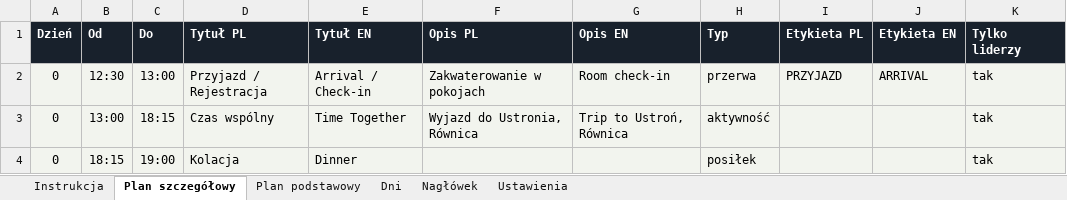
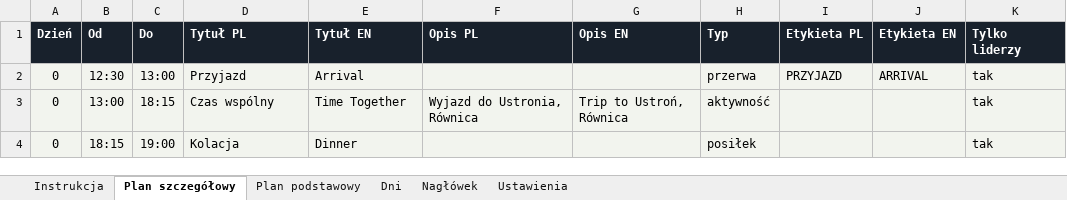
Before and after one commit to matbar87/forge, an Excel workbook: plan/plan-wydarzenia.xlsx, sheet Plan szczegółowy, drawn as a sheet; only a part is shown; values as stored, in another font and other column widths than the file's, no borders; the diff names each change by its address in the sheet, - before the commit and + after, or states it on an @@ line.

```diff
--- a/plan/plan-wydarzenia.xlsx (sheet Plan szczegółowy)
+++ b/plan/plan-wydarzenia.xlsx (sheet Plan szczegółowy)
-D2 (Tytuł PL): Przyjazd / Rejestracja
+D2 (Tytuł PL): Przyjazd
-E2 (Tytuł EN): Arrival / Check-in
+E2 (Tytuł EN): Arrival
-F2 (Opis PL): Zakwaterowanie w pokojach
+F2 (Opis PL): (empty)
-G2 (Opis EN): Room check-in
+G2 (Opis EN): (empty)
```
Also changed, not shown: 8 other files.
